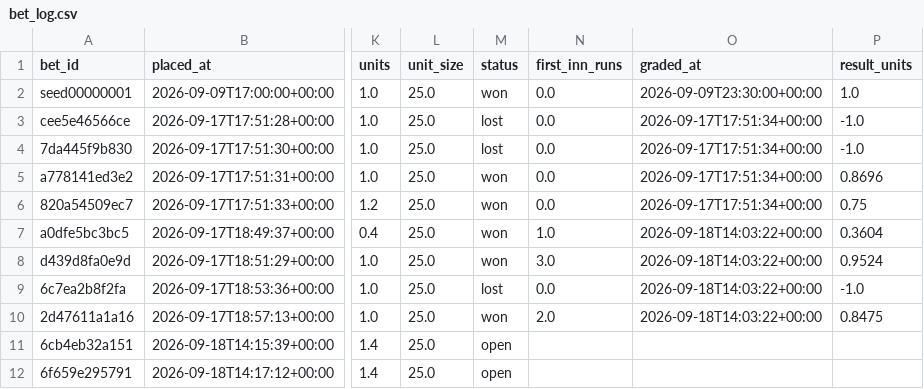
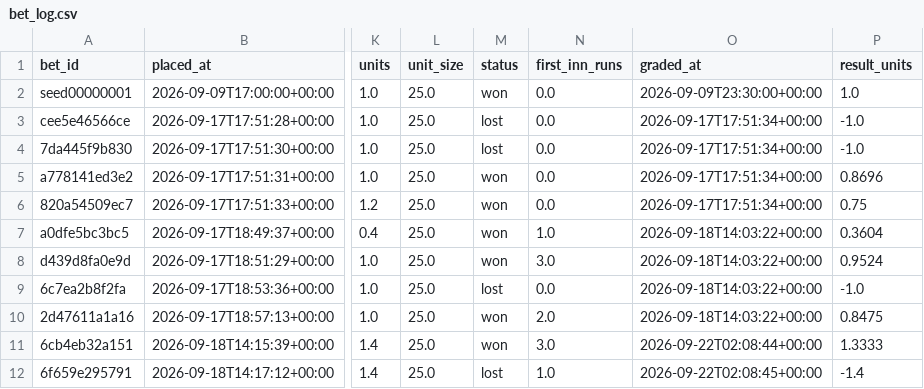
Before and after one commit to natergater24/mlb-first-inning-model, a CSV file: data/bet_log.csv, drawn as a sheet; only a part is shown, gaps mark what is left out; the diff names each change by its address in the sheet, - before the commit and + after, or states it on an @@ line.

Commit message:
Bet log update 2026-09-22T02:08:45+00:00

```diff
--- a/data/bet_log.csv
+++ b/data/bet_log.csv
-M11 (status): open
+M11 (status): won
-N11 (first_inn_runs): (empty)
+N11 (first_inn_runs): 3.0
-O11 (graded_at): (empty)
+O11 (graded_at): 2026-09-22T02:08:44+00:00
-P11 (result_units): (empty)
+P11 (result_units): 1.3333
-M12 (status): open
+M12 (status): lost
-N12 (first_inn_runs): (empty)
+N12 (first_inn_runs): 1.0
-O12 (graded_at): (empty)
+O12 (graded_at): 2026-09-22T02:08:45+00:00
-P12 (result_units): (empty)
+P12 (result_units): -1.4
```
